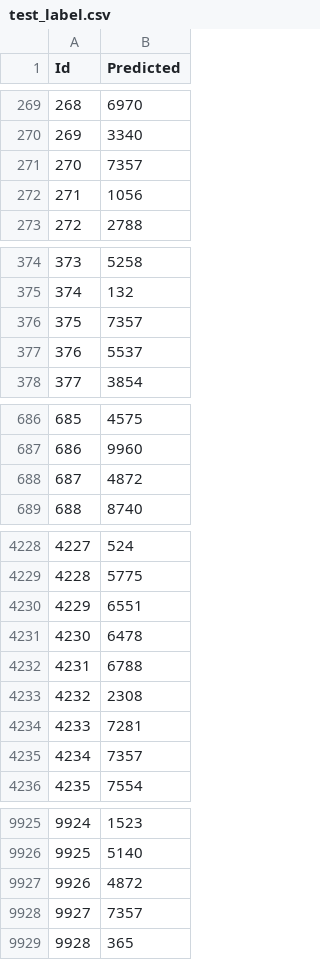
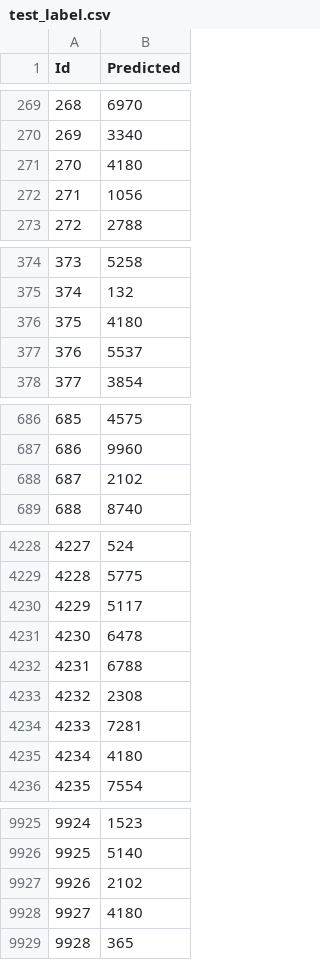
Before and after one commit to fengyue723/Who-Tweet-them, a CSV file: Group188/label/test_label.csv, drawn as a sheet; only a part is shown, gaps mark what is left out; the diff covers the shown part only.

```diff
--- a/Group188/label/test_label.csv
+++ b/Group188/label/test_label.csv
@@ -270,3 +270,3 @@ Id,Predicted
 269,3340
-270,7357
+270,4180
 271,1056
@@ -375,3 +375,3 @@ Id,Predicted
 374,132
-375,7357
+375,4180
 376,5537
@@ -687,3 +687,3 @@ Id,Predicted
 686,9960
-687,4872
+687,2102
 688,8740
@@ -4229,3 +4229,3 @@ Id,Predicted
 4228,5775
-4229,6551
+4229,5117
 4230,6478
@@ -4234,3 +4234,3 @@ Id,Predicted
 4233,7281
-4234,7357
+4234,4180
 4235,7554
@@ -9926,4 +9926,4 @@ Id,Predicted
 9925,5140
-9926,4872
-9927,7357
+9926,2102
+9927,4180
 9928,365
```
Also changed, not shown: 133 edited cells elsewhere in this file, 4 other files.
